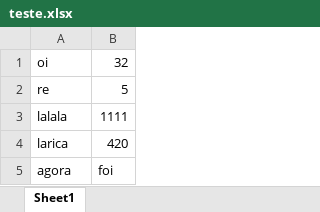
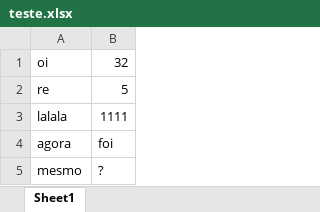
Before and after one commit to ricardopmarinho/repoTest, an Excel workbook: teste.xlsx, sheet Sheet1, drawn as a sheet; values as stored, in another font and other column widths than the file's, no borders; removed rows and columns are numbered as before the commit, all else as after; the diff names each change by its address in the sheet, - before the commit and + after, or states it on an @@ line.

Commit message:
xlsx versioning test

```diff
--- a/teste.xlsx (sheet Sheet1)
+++ b/teste.xlsx (sheet Sheet1)
-row 4: larica | 420
+row 5: mesmo | ?
```
